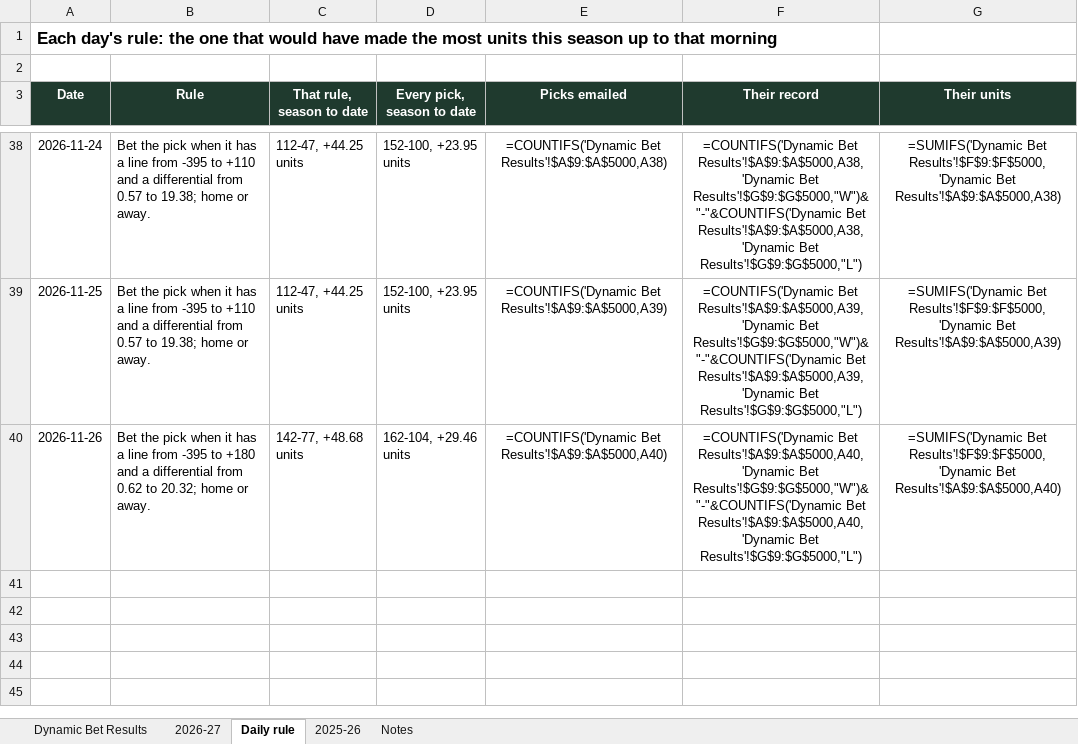
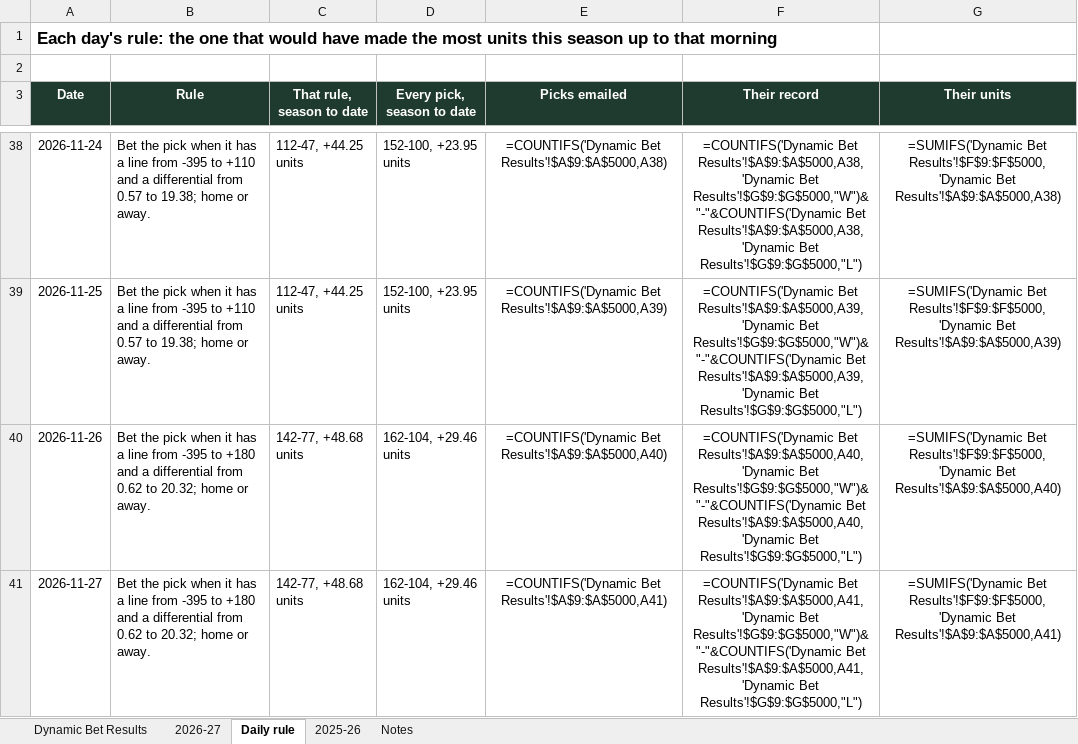
Before and after one commit to starsviz/starsviz.github.io, an Excel workbook: team_score_picks.xlsx, sheet Daily rule, drawn as a sheet; only a part is shown, gaps mark what is left out; values as stored, in another font and other column widths than the file's, no borders; formulas without a stored value are shown as written; conditional formats not drawn; the diff names each change by its address in the sheet, - before the commit and + after, or states it on an @@ line.

```diff
--- a/team_score_picks.xlsx (sheet Daily rule)
+++ b/team_score_picks.xlsx (sheet Daily rule)
+row 41: 2026-11-27 | Bet the pick when it has a line from -395 to +180 and a differential from 0.62 to 20.32; home or away. | 142-77, +48.68 units | 162-104, +29.46 units | =COUNTIFS('Dynamic Bet Results'!$A$9:$A$5000,A41) | =COUNTIFS('Dynamic Bet Results'!$A$9:$A$5000,A41,'Dynamic Bet Results'!$G$9:$G$5000,"W")&"-"&COUNTIFS('Dynamic Bet Results'!$A$9:$A$5000,A41,'Dynamic Bet Results'!$G$9:$G$5000,"L") | =SUMIFS('Dynamic Bet Results'!$F$9:$F$5000,'Dynamic Bet Results'!$A$9:$A$5000,A41)
```
Also changed, not shown: sheet Notes, 1 other file.
